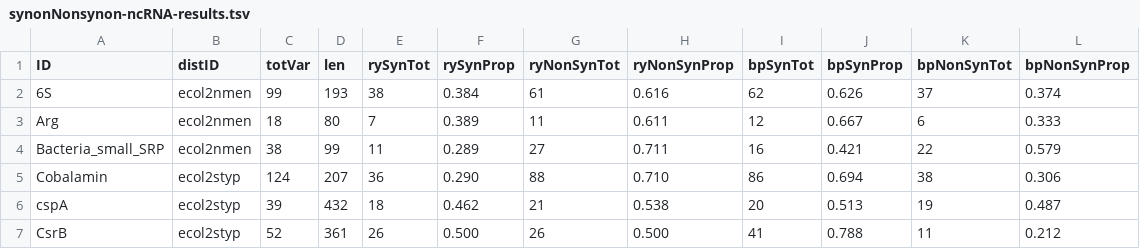
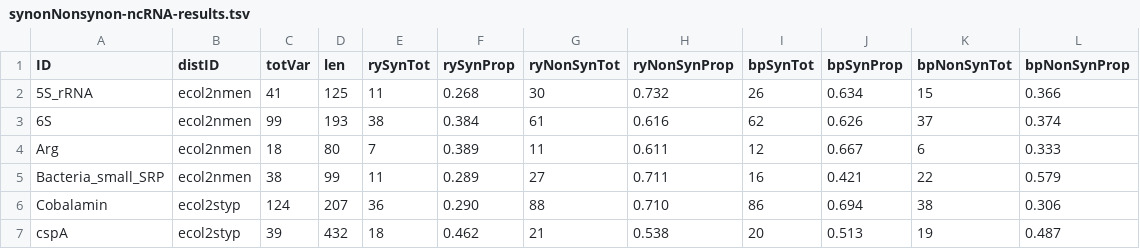
Before and after one commit to Gardner-BinfLab/robustness-RNP, a TSV file: data/genomes/synonNonsynon-ncRNA-results.tsv, drawn as a sheet; only a part is shown; the shorter side is filled out with more unchanged rows.

```diff
--- a/data/genomes/synonNonsynon-ncRNA-results.tsv
+++ b/data/genomes/synonNonsynon-ncRNA-results.tsv
@@ -1,2 +1,3 @@
 ID	distID	totVar	len	rySynTot	rySynProp	ryNonSynTot	ryNonSynProp	bpSynTot	bpSynProp	bpNonSynTot	bpNonSynProp
+5S_rRNA	ecol2nmen	41	125	11	0.268	30	0.732	26	0.634	15	0.366
 6S	ecol2nmen	99	193	38	0.384	61	0.616	62	0.626	37	0.374
```
Also changed, not shown: data/genomes/synonNonsynon-mRNA-results.tsv, 13 other files.
